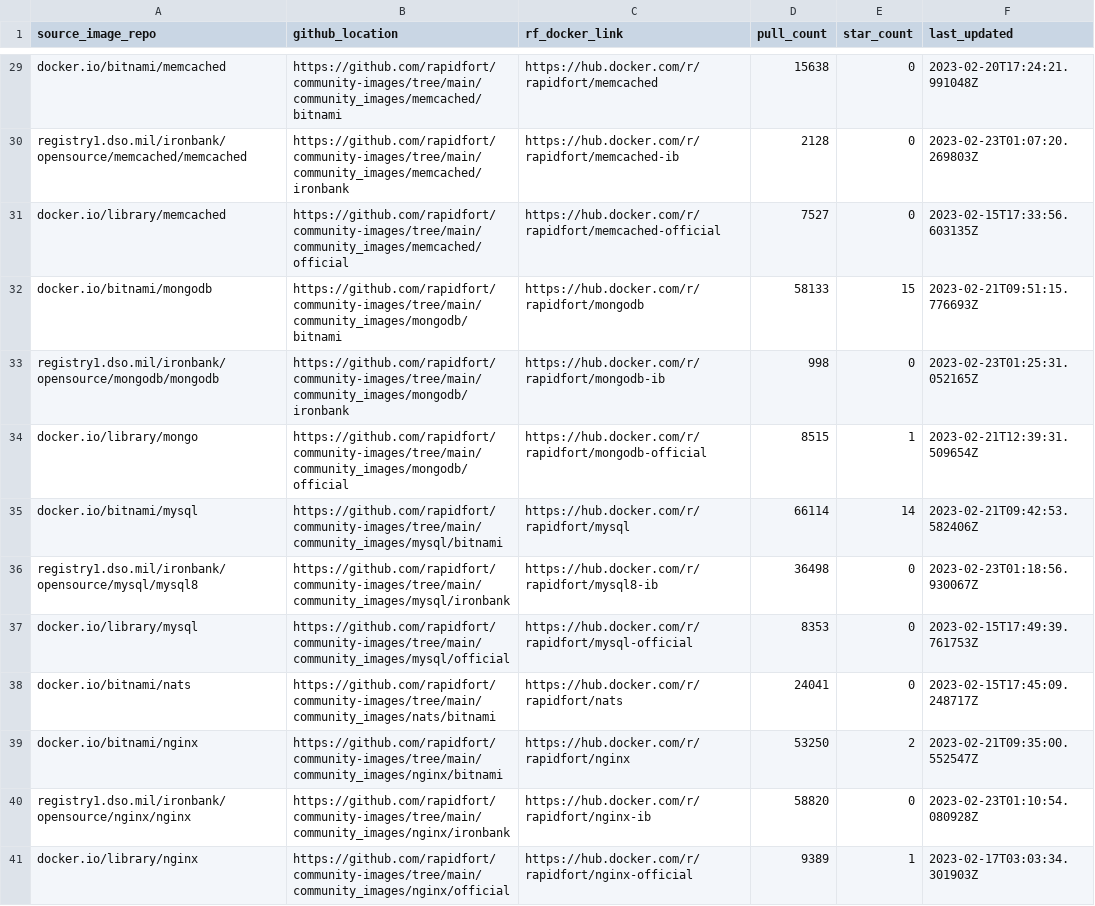
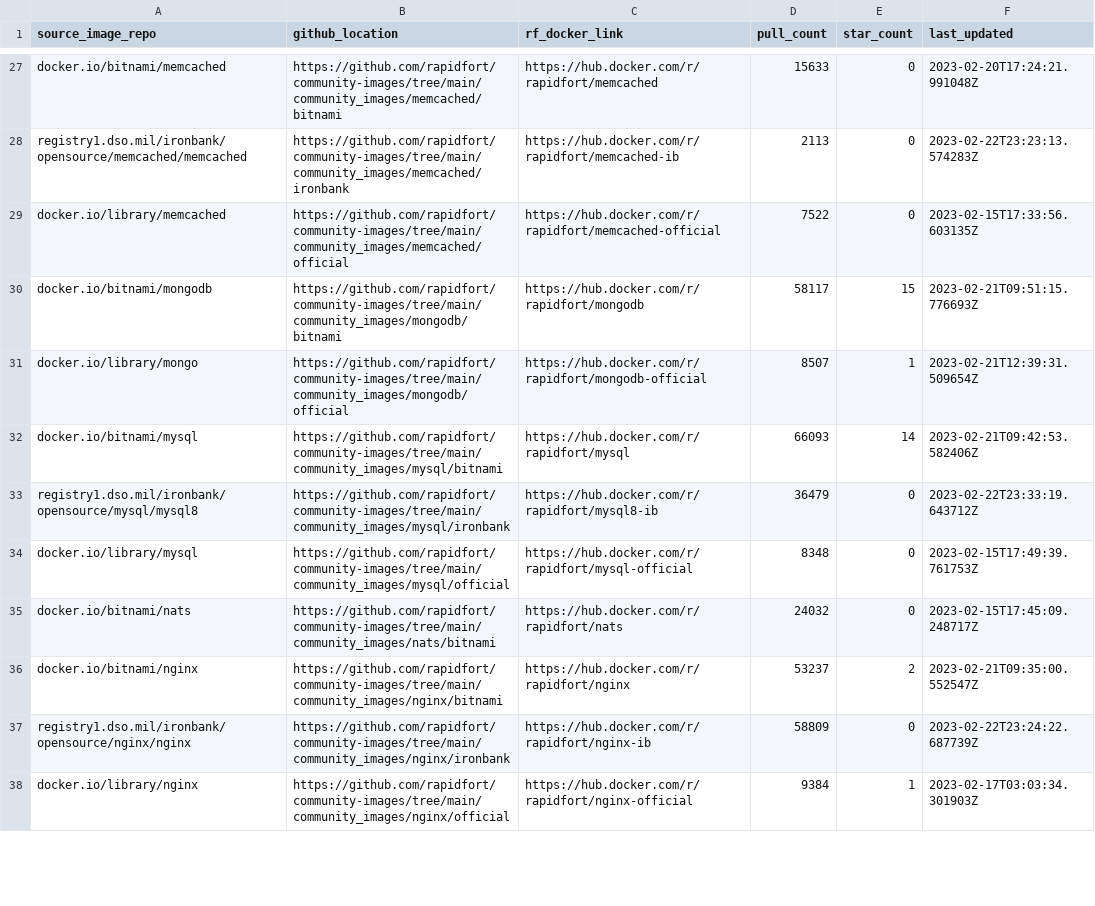
Before and after one commit to mridul549/community-images, a CSV file: frontrow.csv, drawn as a sheet; only a part is shown, gaps mark what is left out; removed rows and columns are numbered as before the commit, all else as after; the diff covers the shown part only; the diff names each change by its address in the sheet, - before the commit and + after, or states it on an @@ line.

```diff
--- a/frontrow.csv
+++ b/frontrow.csv
-D27 (pull_count): 15638
+D27 (pull_count): 15633
-D28 (pull_count): 2128
+D28 (pull_count): 2113
-F28 (last_updated): 2023-02-23T01:07:20.269803Z
+F28 (last_updated): 2023-02-22T23:23:13.574283Z
-D29 (pull_count): 7527
+D29 (pull_count): 7522
-D30 (pull_count): 58133
+D30 (pull_count): 58117
-row 33: registry1.dso.mil/ironbank/opensource/mongodb/mongodb | https://github.com/rapidfort/community-images/tree/main/community_images/mongodb/ironbank | https://hub.docker.com/r/rapidfort/mongodb-ib | 998 | 0 | 2023-02-23T01:25:31.052165Z
-D31 (pull_count): 8515
+D31 (pull_count): 8507
-D32 (pull_count): 66114
+D32 (pull_count): 66093
-D33 (pull_count): 36498
+D33 (pull_count): 36479
-F33 (last_updated): 2023-02-23T01:18:56.930067Z
+F33 (last_updated): 2023-02-22T23:33:19.643712Z
-D34 (pull_count): 8353
+D34 (pull_count): 8348
-D35 (pull_count): 24041
+D35 (pull_count): 24032
-D36 (pull_count): 53250
+D36 (pull_count): 53237
-D37 (pull_count): 58820
+D37 (pull_count): 58809
-F37 (last_updated): 2023-02-23T01:10:54.080928Z
+F37 (last_updated): 2023-02-22T23:24:22.687739Z
-D38 (pull_count): 9389
+D38 (pull_count): 9384
```
Also changed, not shown: 2 removed rows and 52 edited cells elsewhere in this file, 11 other files.
